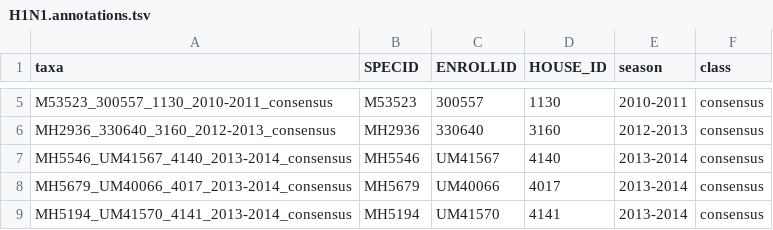
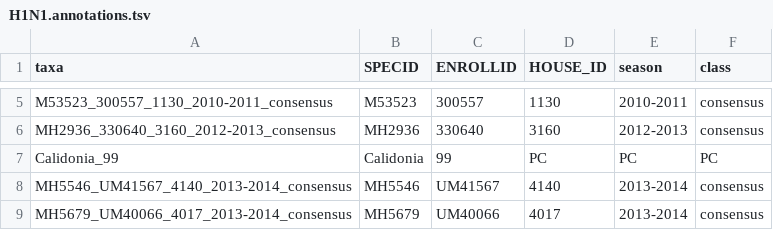
Before and after one commit to lauringlab/Host_level_IAV_evolution, a TSV file: results/coding_alignments/H1N1.annotations.tsv, drawn as a sheet; only a part is shown, gaps mark what is left out; the shorter side is filled out with more unchanged rows; the diff names each change by its address in the sheet, - before the commit and + after, or states it on an @@ line.

```diff
--- a/results/coding_alignments/H1N1.annotations.tsv
+++ b/results/coding_alignments/H1N1.annotations.tsv
+row 7: Calidonia_99 | Calidonia | 99 | PC | PC | PC
```
Also changed, not shown: data/processed/secondary/Intrahost_all.csv, results/coding_alignments/H3N2.annotations.tsv, 48 other files.
